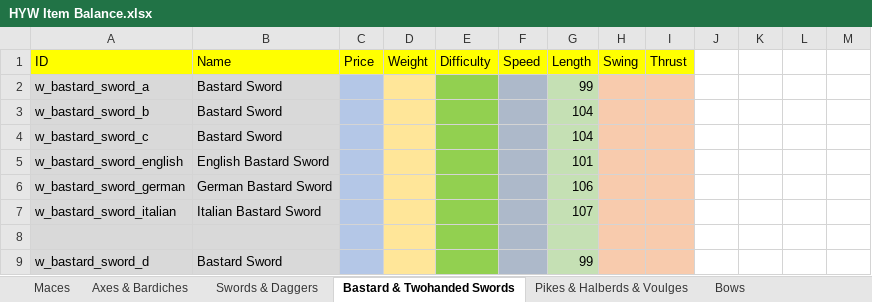
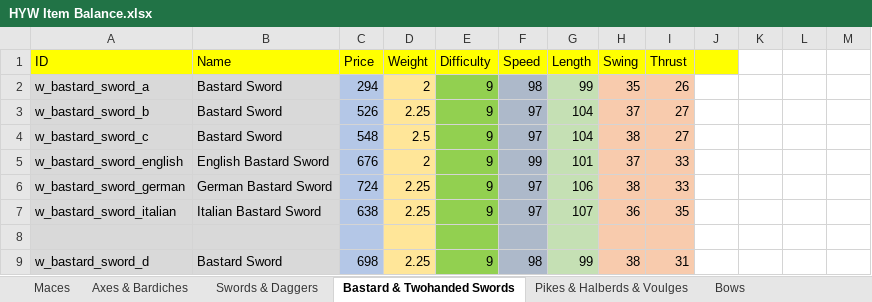
Before and after one commit to khamukkamu/HYW-1.66-Kham, an Excel workbook: Items+Troops Spreadsheets/HYW Item Balance.xlsx, sheet Bastard & Twohanded Swords, drawn as a sheet; only a part is shown; values as stored, in another font and other column widths than the file's, no borders; the diff covers the shown part only; the diff names each change by its address in the sheet, - before the commit and + after, or states it on an @@ line.

Commit message:
Further rebalancing of items, added variants to most armors from HYW_plate_armors.brf. "Stable" update before re-implementing banners.

```diff
--- a/Items+Troops Spreadsheets/HYW Item Balance.xlsx (sheet Bastard & Twohanded Swords)
+++ b/Items+Troops Spreadsheets/HYW Item Balance.xlsx (sheet Bastard & Twohanded Swords)
-J1 fill: none
+J1 fill: #FFFF00
-C2 (Price): (empty)
+C2 (Price): 294
-D2 (Weight): (empty)
+D2 (Weight): 2
-E2:E7 (Difficulty): (empty)
+E2:E7 (Difficulty): 9
-F2 (Speed): (empty)
+F2 (Speed): 98
-H2 (Swing): (empty)
+H2 (Swing): 35
-I2 (Thrust): (empty)
+I2 (Thrust): 26
-C3 (Price): (empty)
+C3 (Price): 526
-D3 (Weight): (empty)
+D3 (Weight): 2.25
-F3:F4 (Speed): (empty)
+F3:F4 (Speed): 97
-H3 (Swing): (empty)
+H3 (Swing): 37
-I3:I4 (Thrust): (empty)
+I3:I4 (Thrust): 27
-C4 (Price): (empty)
+C4 (Price): 548
-D4 (Weight): (empty)
+D4 (Weight): 2.5
-H4 (Swing): (empty)
+H4 (Swing): 38
-C5 (Price): (empty)
+C5 (Price): 676
-D5 (Weight): (empty)
+D5 (Weight): 2
-F5 (Speed): (empty)
+F5 (Speed): 99
-H5 (Swing): (empty)
+H5 (Swing): 37
-I5:I6 (Thrust): (empty)
+I5:I6 (Thrust): 33
-C6 (Price): (empty)
+C6 (Price): 724
-D6:D7 (Weight): (empty)
+D6:D7 (Weight): 2.25
-F6:F7 (Speed): (empty)
+F6:F7 (Speed): 97
-H6 (Swing): (empty)
+H6 (Swing): 38
-C7 (Price): (empty)
+C7 (Price): 638
-H7 (Swing): (empty)
+H7 (Swing): 36
-I7 (Thrust): (empty)
+I7 (Thrust): 35
-C9 (Price): (empty)
+C9 (Price): 698
-D9 (Weight): (empty)
+D9 (Weight): 2.25
-E9 (Difficulty): (empty)
+E9 (Difficulty): 9
-F9 (Speed): (empty)
+F9 (Speed): 98
-H9 (Swing): (empty)
+H9 (Swing): 38
-I9 (Thrust): (empty)
+I9 (Thrust): 31
```
Also changed, not shown: 85 edited cells elsewhere in this sheet, sheet Swords & Daggers, 6 other files.
